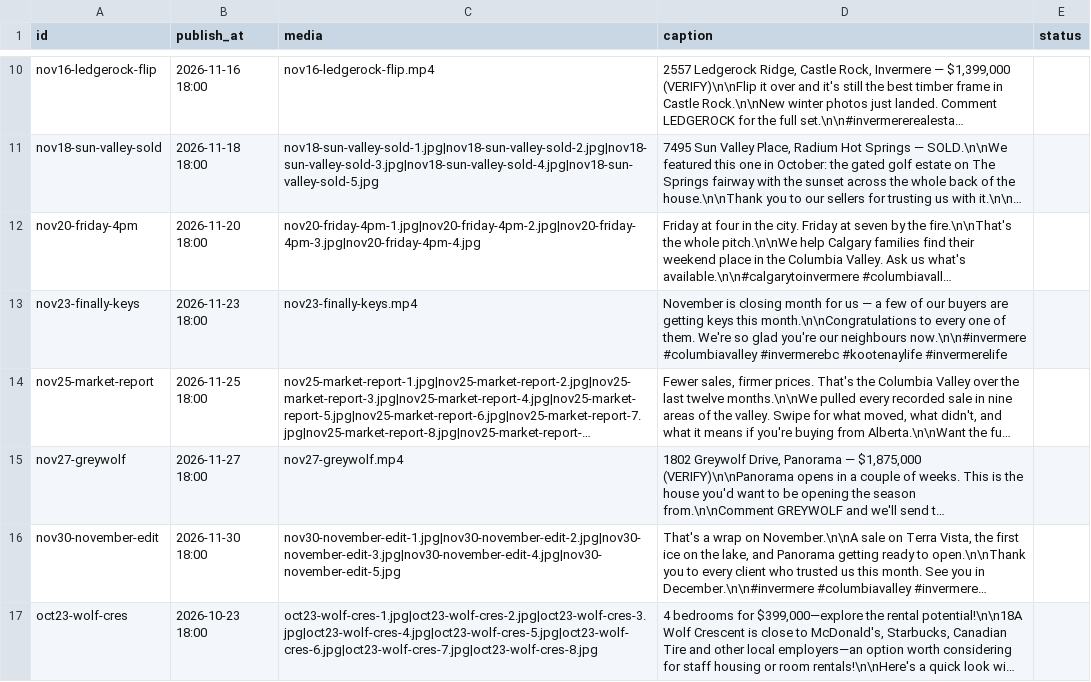
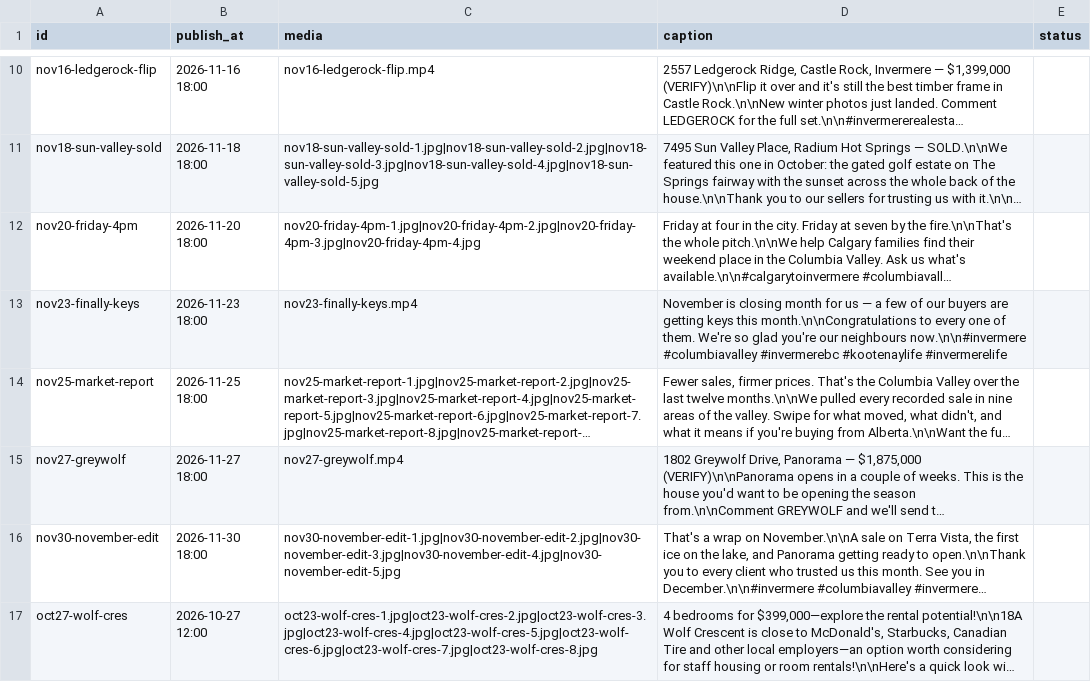
Before and after one commit to wasynrice-svg/teamrice-instagram-bot, a CSV file: posts.csv, drawn as a sheet; only a part is shown, gaps mark what is left out; long unchanged cells end in …; the diff names each change by its address in the sheet, - before the commit and + after, or states it on an @@ line.

Commit message:
Reschedule Wolf Crescent carousel to Oct 27, 2 PM ET

```diff
--- a/posts.csv
+++ b/posts.csv
-A17 (id): oct23-wolf-cres
+A17 (id): oct27-wolf-cres
-B17 (publish_at): 2026-10-23 18:00
+B17 (publish_at): 2026-10-27 12:00
```
